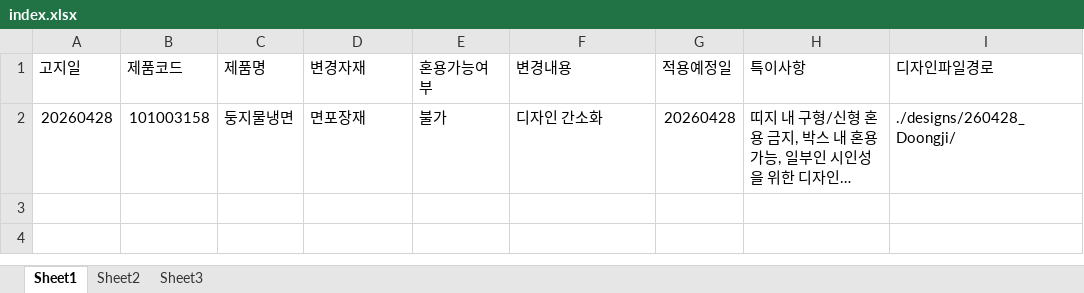
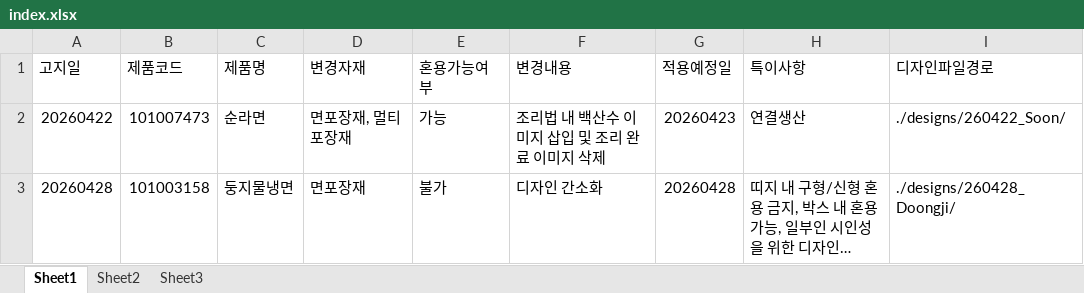
Before and after one commit to Jami-K/26_Changes, an Excel workbook: index.xlsx, sheet Sheet1, drawn as a sheet; long unchanged cells end in …; values as stored, in another font and other column widths than the file's, no borders; the diff names each change by its address in the sheet, - before the commit and + after, or states it on an @@ line.

```diff
--- a/index.xlsx (sheet Sheet1)
+++ b/index.xlsx (sheet Sheet1)
+row 2: 20260422 | 101007473 | 순라면 | 면포장재, 멀티포장재 | 가능 | 조리법 내 백산수 이미지 삽입 및 조리 완료 이미지 삭제 | 20260423 | 연결생산 | ./designs/260422_Soon/
```
Also changed, not shown: 2 other files.
